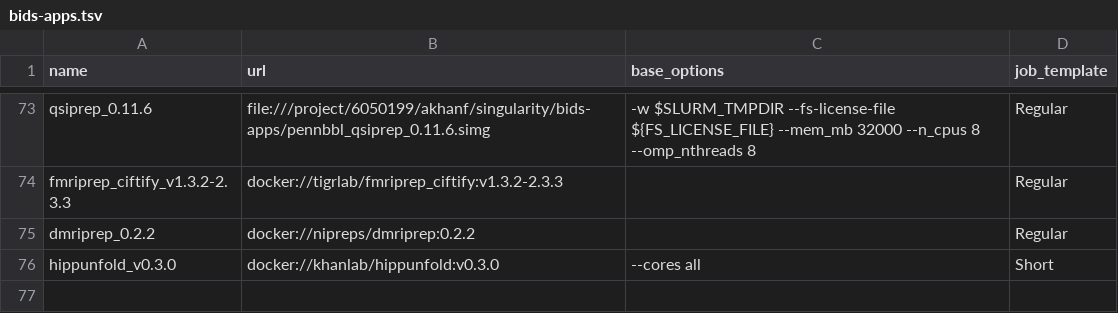
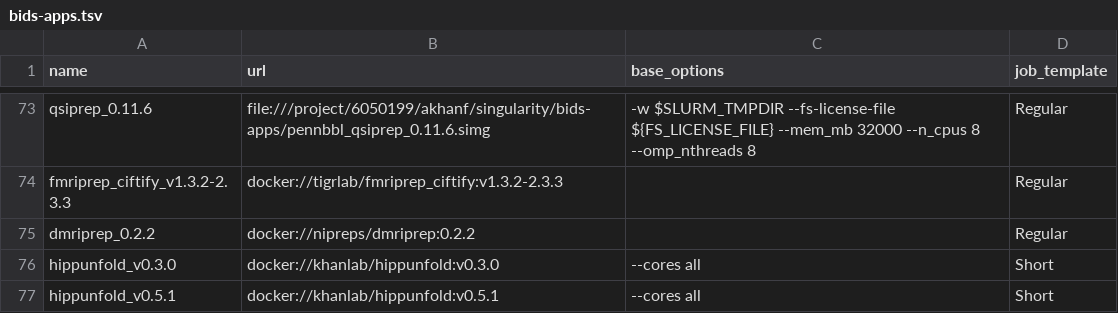
Before and after one commit to khanlab/neuroglia-helpers, a TSV file: bids-apps.tsv, drawn as a sheet; only a part is shown, gaps mark what is left out.

Commit message:
add hippunfold_v0.5.1 container (#22)

```diff
--- a/bids-apps.tsv
+++ b/bids-apps.tsv
@@ -76 +76,2 @@ dmriprep_0.2.2	docker://nipreps/dmriprep:0.2.2		Regular
 hippunfold_v0.3.0	docker://khanlab/hippunfold:v0.3.0	--cores all	Short
+hippunfold_v0.5.1	docker://khanlab/hippunfold:v0.5.1	--cores all	Short
```
